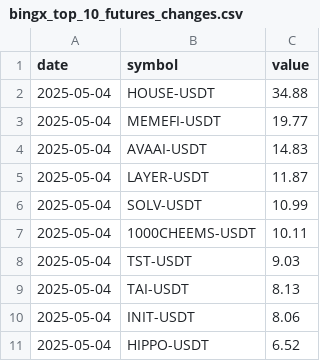
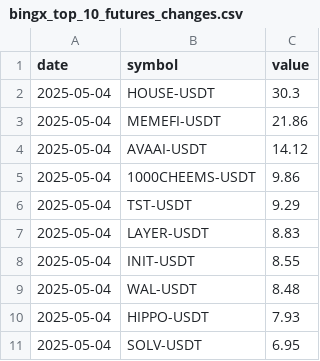
Before and after one commit to Ledrec/Bot, a CSV file: bingx_top_10_futures_changes.csv, drawn as a sheet.

```diff
--- a/bingx_top_10_futures_changes.csv
+++ b/bingx_top_10_futures_changes.csv
@@ -1,11 +1,11 @@
 date,symbol,value
-2025-05-04,HOUSE-USDT,34.88
-2025-05-04,MEMEFI-USDT,19.77
-2025-05-04,AVAAI-USDT,14.83
-2025-05-04,LAYER-USDT,11.87
-2025-05-04,SOLV-USDT,10.99
-2025-05-04,1000CHEEMS-USDT,10.11
-2025-05-04,TST-USDT,9.03
-2025-05-04,TAI-USDT,8.13
-2025-05-04,INIT-USDT,8.06
-2025-05-04,HIPPO-USDT,6.52
+2025-05-04,HOUSE-USDT,30.3
+2025-05-04,MEMEFI-USDT,21.86
+2025-05-04,AVAAI-USDT,14.12
+2025-05-04,1000CHEEMS-USDT,9.86
+2025-05-04,TST-USDT,9.29
+2025-05-04,LAYER-USDT,8.83
+2025-05-04,INIT-USDT,8.55
+2025-05-04,WAL-USDT,8.48
+2025-05-04,HIPPO-USDT,7.93
+2025-05-04,SOLV-USDT,6.95
```
